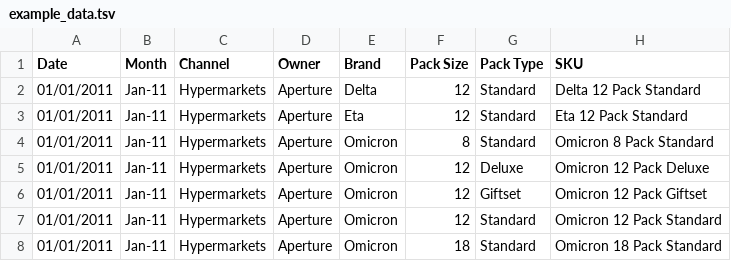
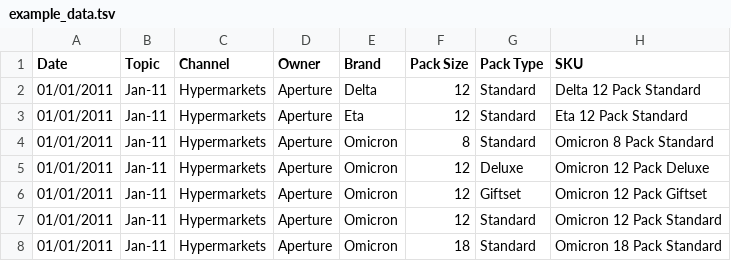
Before and after one commit to zolizoli/zolizoli.github.io, a TSV file: example_data.tsv, drawn as a sheet; only a part is shown; the diff names each change by its address in the sheet, - before the commit and + after, or states it on an @@ line.

```diff
--- a/example_data.tsv
+++ b/example_data.tsv
-B1: Month
+B1: Topic
```
Also changed, not shown: 1 other file.
